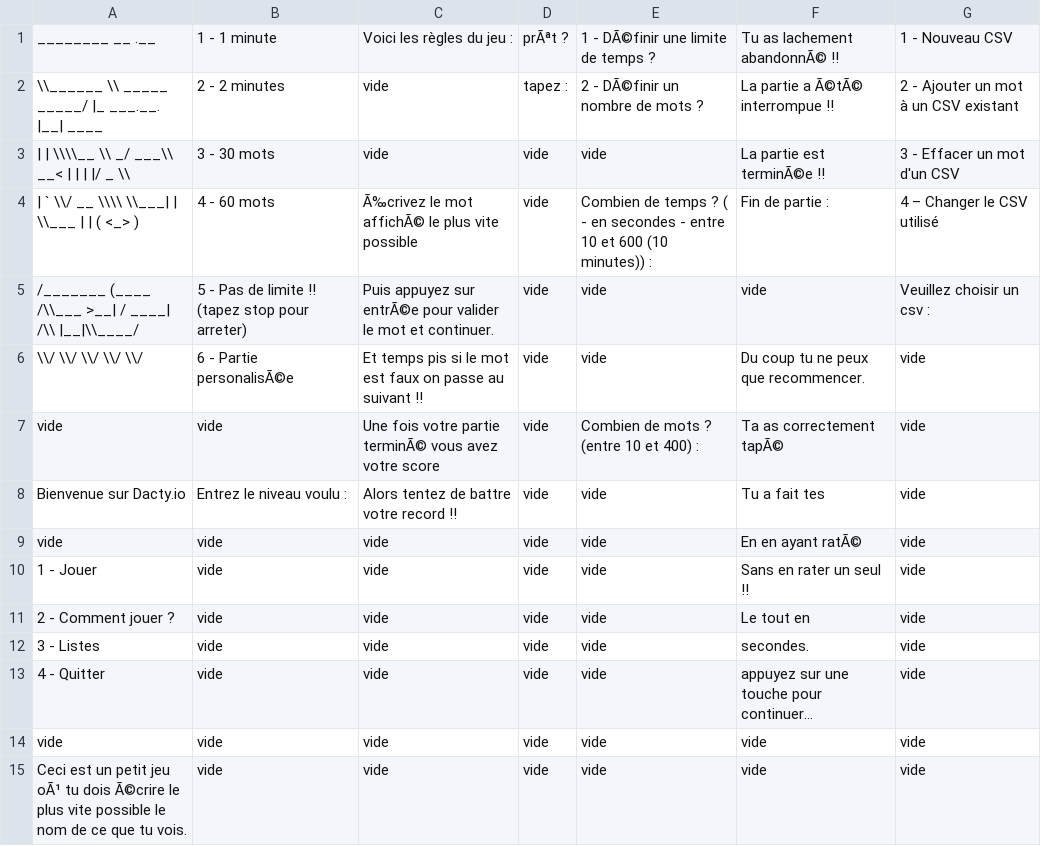
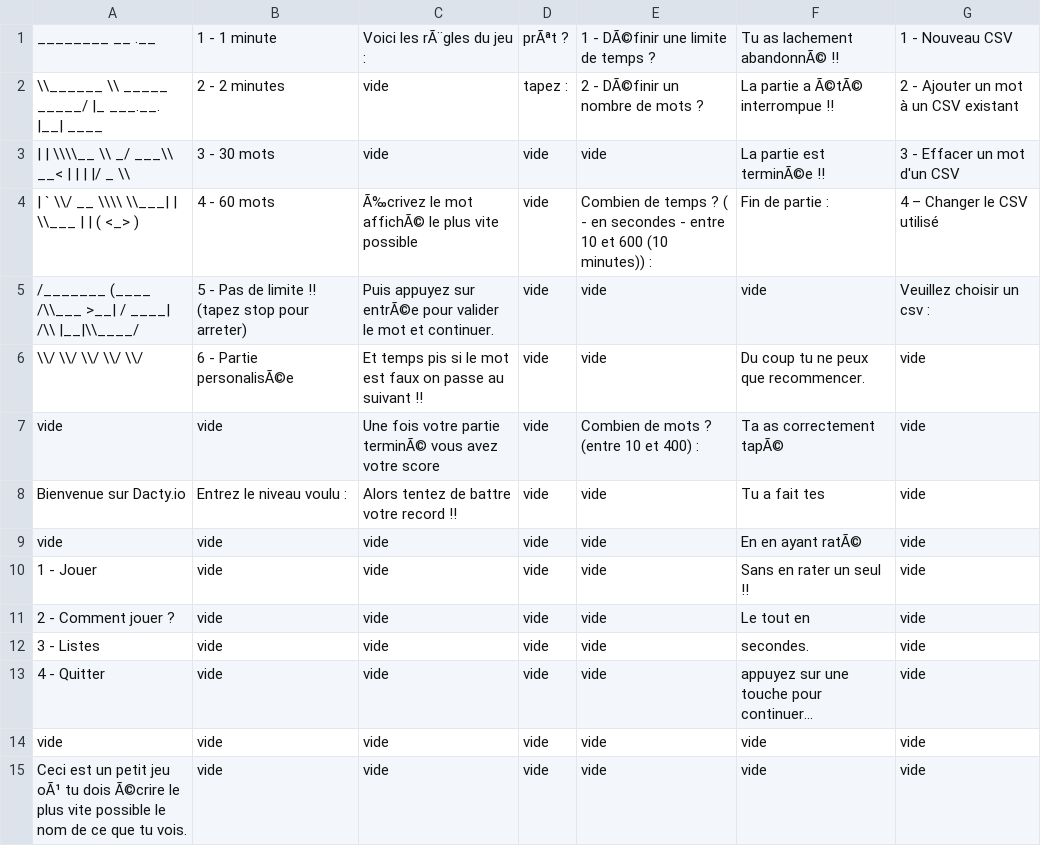
Before and after one commit to Guilamb/dacty.io, a CSV file: ressources/texte.csv, drawn as a sheet; the diff names each change by its address in the sheet, - before the commit and + after, or states it on an @@ line.

```diff
--- a/ressources/texte.csv
+++ b/ressources/texte.csv
-C1: Voici les règles du jeu :
+C1: Voici les rÃ¨gles du jeu :
```
Also changed, not shown: 3 other files.
